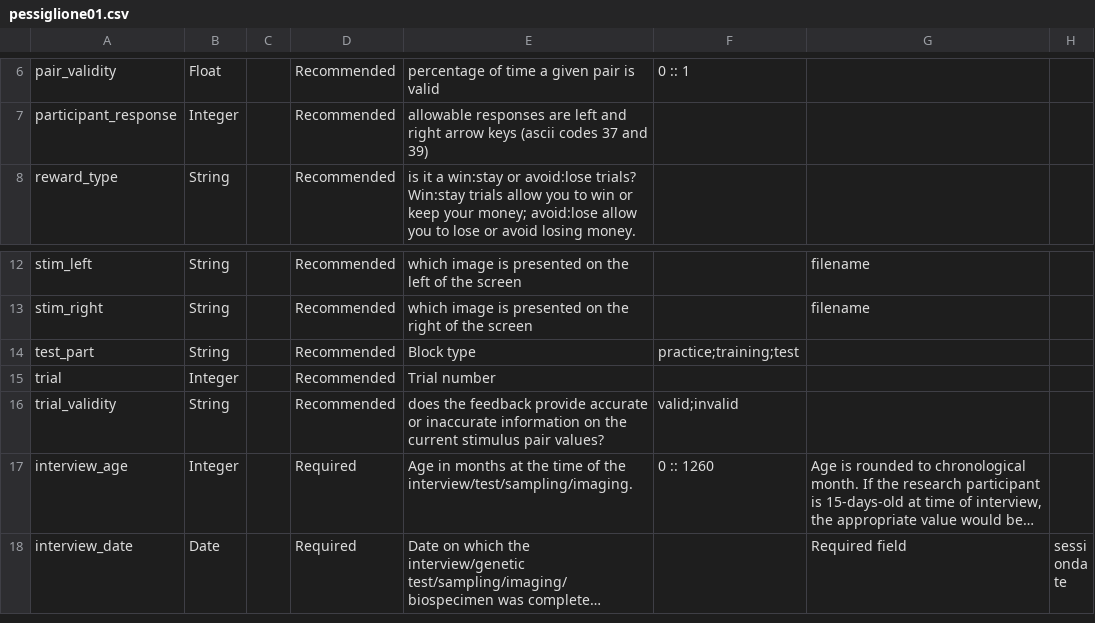
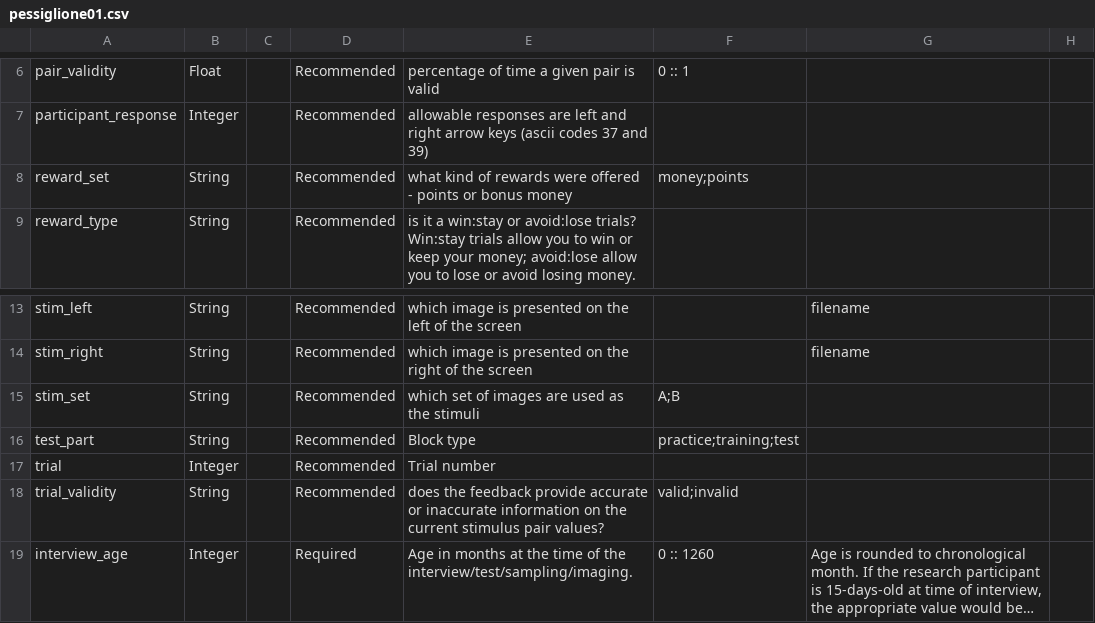
Before and after one commit to belieflab/pessiglione, a CSV file: nda/pessiglione01.csv, drawn as a sheet; only a part is shown, gaps mark what is left out; the shorter side is filled out with more unchanged rows; long unchanged cells end in ….

Commit message:
updated pessiglione01.csv to reflect new reward class - points, and to reflect which stimulus set was used

```diff
--- a/nda/pessiglione01.csv
+++ b/nda/pessiglione01.csv
@@ -7,2 +7,3 @@ pair_validity,Float,,Recommended,percentage of time a given pair is valid,0 :: 1
 participant_response,Integer,,Recommended,allowable responses are left and right arrow keys (ascii codes 37 and 39),,,
+reward_set,String,,Recommended,what kind of rewards were offered - points or bonus money,money;points,,
 reward_type,String,,Recommended,is it a win:stay or avoid:lose trials? Win:stay trials allow you to win or keep your money; avoid:lose allow you to lose or avoid losing money.,,,
@@ -13,2 +14,3 @@ stim_left,String,,Recommended,which image is presented on the left of the screen
 stim_right,String,,Recommended,which image is presented on the right of the screen,,filename,
+stim_set,String,,Recommended,which set of images are used as the stimuli,A;B,,
 test_part,String,,Recommended,Block type,practice;training;test,,
```
Also changed, not shown: 1 other file.
